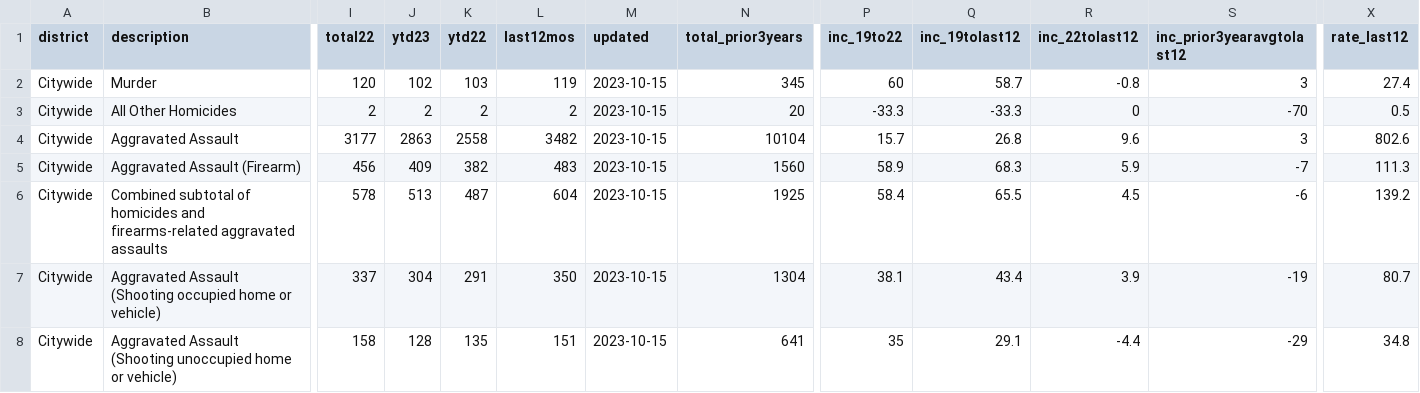
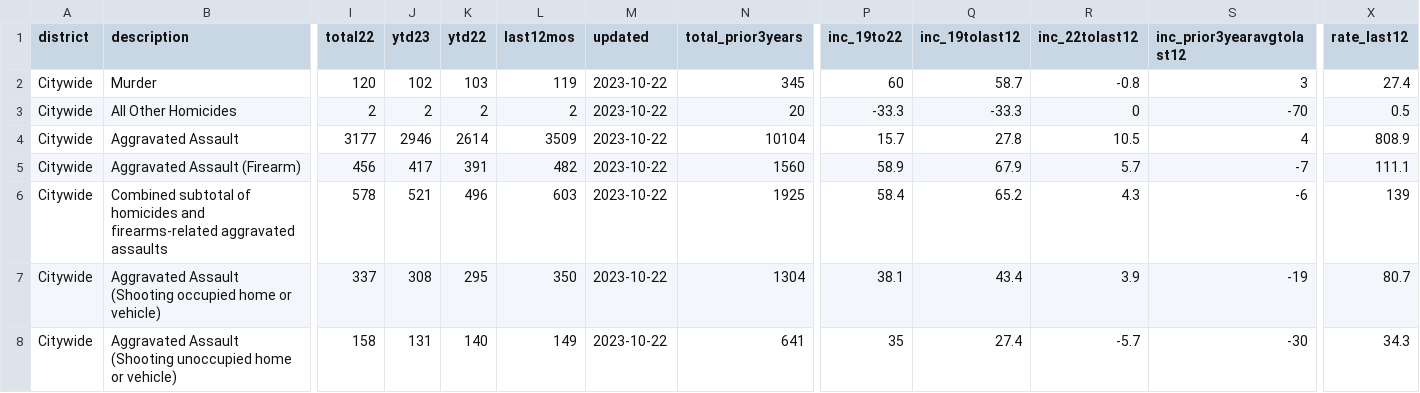
Before and after one commit to abcotvdata/safetytracker_oakland, a CSV file: data/output/weekly/citywide_crime.csv, drawn as a sheet; only a part is shown, gaps mark what is left out; the diff covers the shown part only; the diff names each change by its address in the sheet, - before the commit and + after, or states it on an @@ line.

Commit message:
New crime data collected

```diff
--- a/data/output/weekly/citywide_crime.csv
+++ b/data/output/weekly/citywide_crime.csv
-M2:M8 (updated): 2023-10-15
+M2:M8 (updated): 2023-10-22
-J4 (ytd23): 2863
+J4 (ytd23): 2946
-K4 (ytd22): 2558
+K4 (ytd22): 2614
-L4 (last12mos): 3482
+L4 (last12mos): 3509
-Q4 (inc_19tolast12): 26.8
+Q4 (inc_19tolast12): 27.8
-R4 (inc_22tolast12): 9.6
+R4 (inc_22tolast12): 10.5
-S4 (inc_prior3yearavgtolast12): 3
+S4 (inc_prior3yearavgtolast12): 4
-X4 (rate_last12): 802.6
+X4 (rate_last12): 808.9
-J5 (ytd23): 409
+J5 (ytd23): 417
-K5 (ytd22): 382
+K5 (ytd22): 391
-L5 (last12mos): 483
+L5 (last12mos): 482
-Q5 (inc_19tolast12): 68.3
+Q5 (inc_19tolast12): 67.9
-R5 (inc_22tolast12): 5.9
+R5 (inc_22tolast12): 5.7
-X5 (rate_last12): 111.3
+X5 (rate_last12): 111.1
-J6 (ytd23): 513
+J6 (ytd23): 521
-K6 (ytd22): 487
+K6 (ytd22): 496
-L6 (last12mos): 604
+L6 (last12mos): 603
-Q6 (inc_19tolast12): 65.5
+Q6 (inc_19tolast12): 65.2
-R6 (inc_22tolast12): 4.5
+R6 (inc_22tolast12): 4.3
-X6 (rate_last12): 139.2
+X6 (rate_last12): 139
-J7 (ytd23): 304
+J7 (ytd23): 308
-K7 (ytd22): 291
+K7 (ytd22): 295
-J8 (ytd23): 128
+J8 (ytd23): 131
-K8 (ytd22): 135
+K8 (ytd22): 140
-L8 (last12mos): 151
+L8 (last12mos): 149
-Q8 (inc_19tolast12): 29.1
+Q8 (inc_19tolast12): 27.4
-R8 (inc_22tolast12): -4.4
+R8 (inc_22tolast12): -5.7
-S8 (inc_prior3yearavgtolast12): -29
+S8 (inc_prior3yearavgtolast12): -30
-X8 (rate_last12): 34.8
+X8 (rate_last12): 34.3
```
Also changed, not shown: 149 edited cells elsewhere in this file, data/output/oakland_crime.csv, data/output/recent/oakland_crime_recent.csv, 34 other files.
